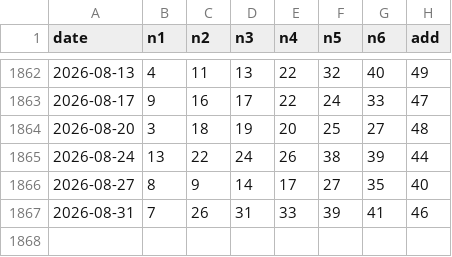
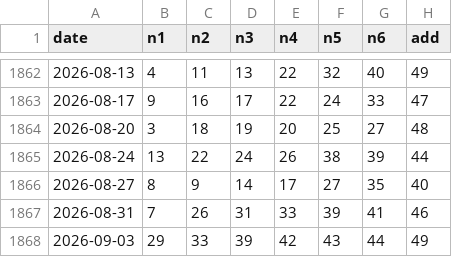
Before and after one commit to 0xobscure/oddball49, a CSV file: data/draws.csv, drawn as a sheet; only a part is shown, gaps mark what is left out; the diff names each change by its address in the sheet, - before the commit and + after, or states it on an @@ line.

Commit message:
data: add latest TOTO draw 2026-09-03

```diff
--- a/data/draws.csv
+++ b/data/draws.csv
+row 1868: 2026-09-03 | 29 | 33 | 39 | 42 | 43 | 44 | 49
```
Also changed, not shown: 1 other file.
